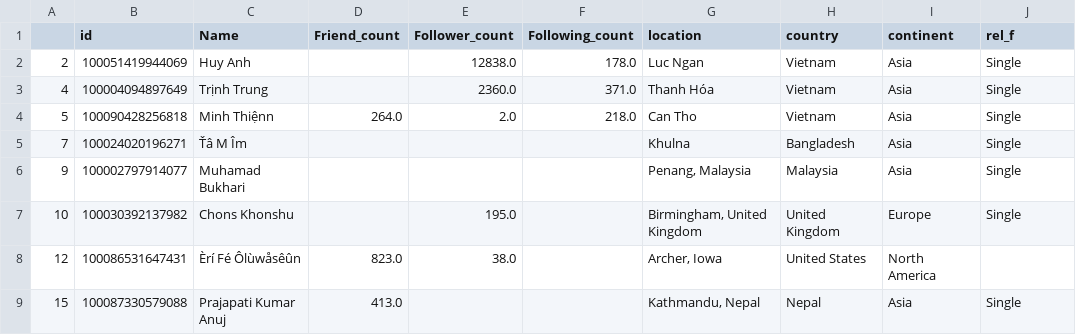
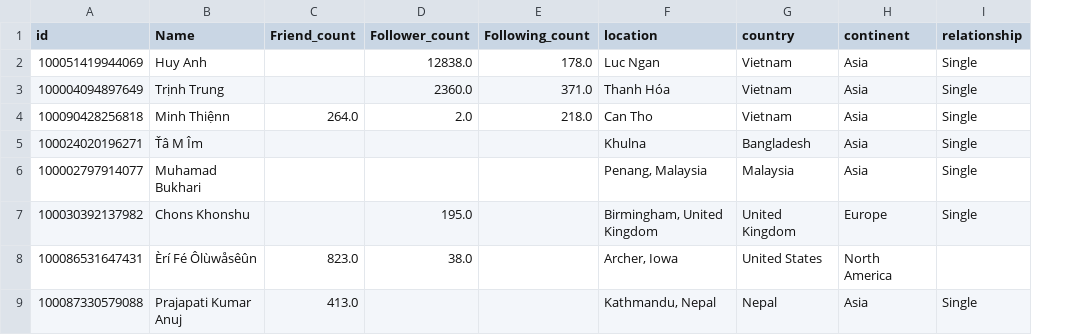
Before and after one commit to longluv1605/final-project-Python-DataAnalyst, a CSV file: Data/Cmters/Commenters.csv, drawn as a sheet; only a part is shown; removed rows and columns are numbered as before the commit, all else as after; the diff names each change by its address in the sheet, - before the commit and + after, or states it on an @@ line.

```diff
--- a/Data/Cmters/Commenters.csv
+++ b/Data/Cmters/Commenters.csv
-column A, rows 2-9: 2 | 4 | 5 | 7 | 9 | 10 | 12 | 15
-I1: rel_f
+I1: relationship
```
Also changed, not shown: 4 other files.
